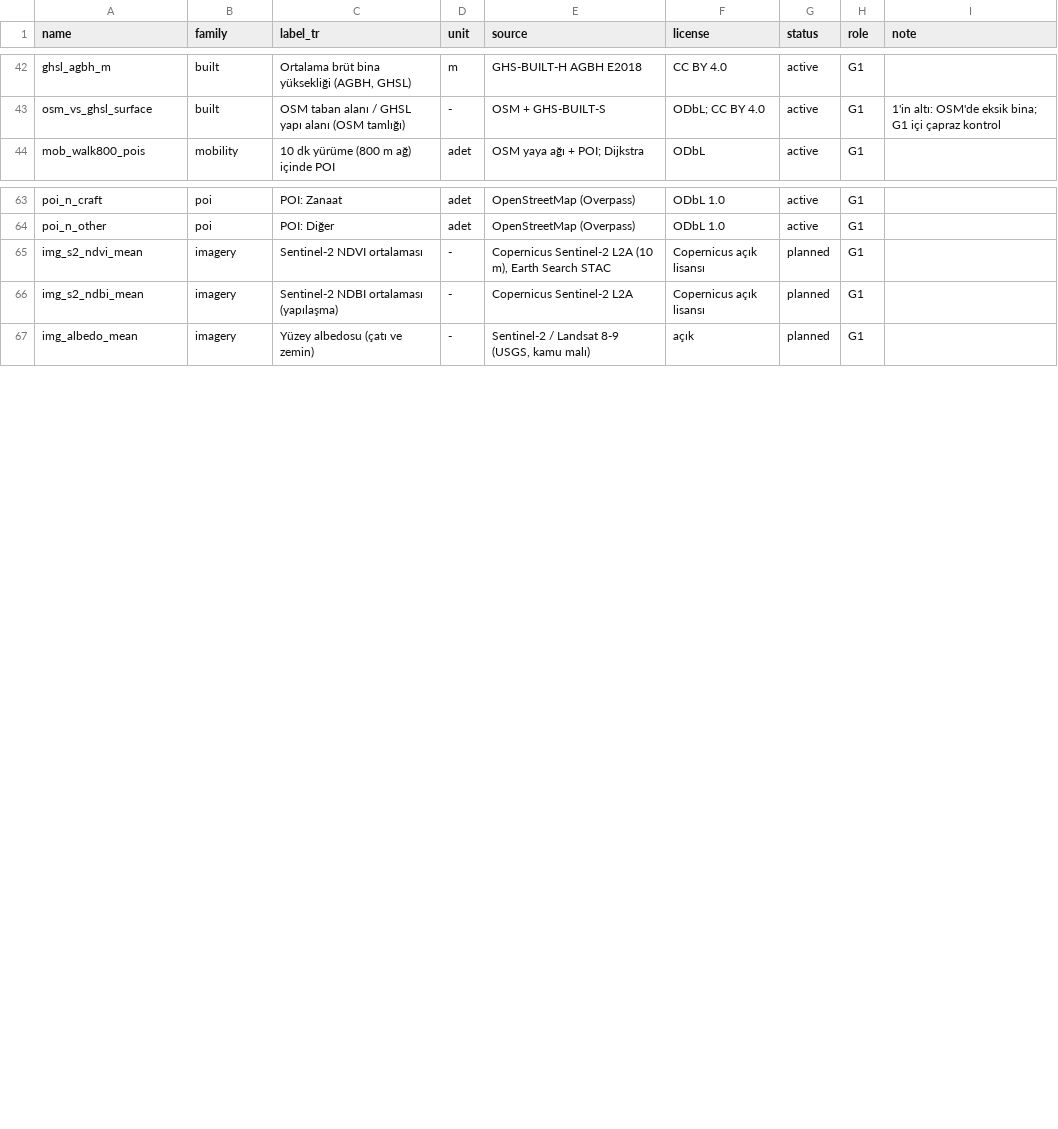
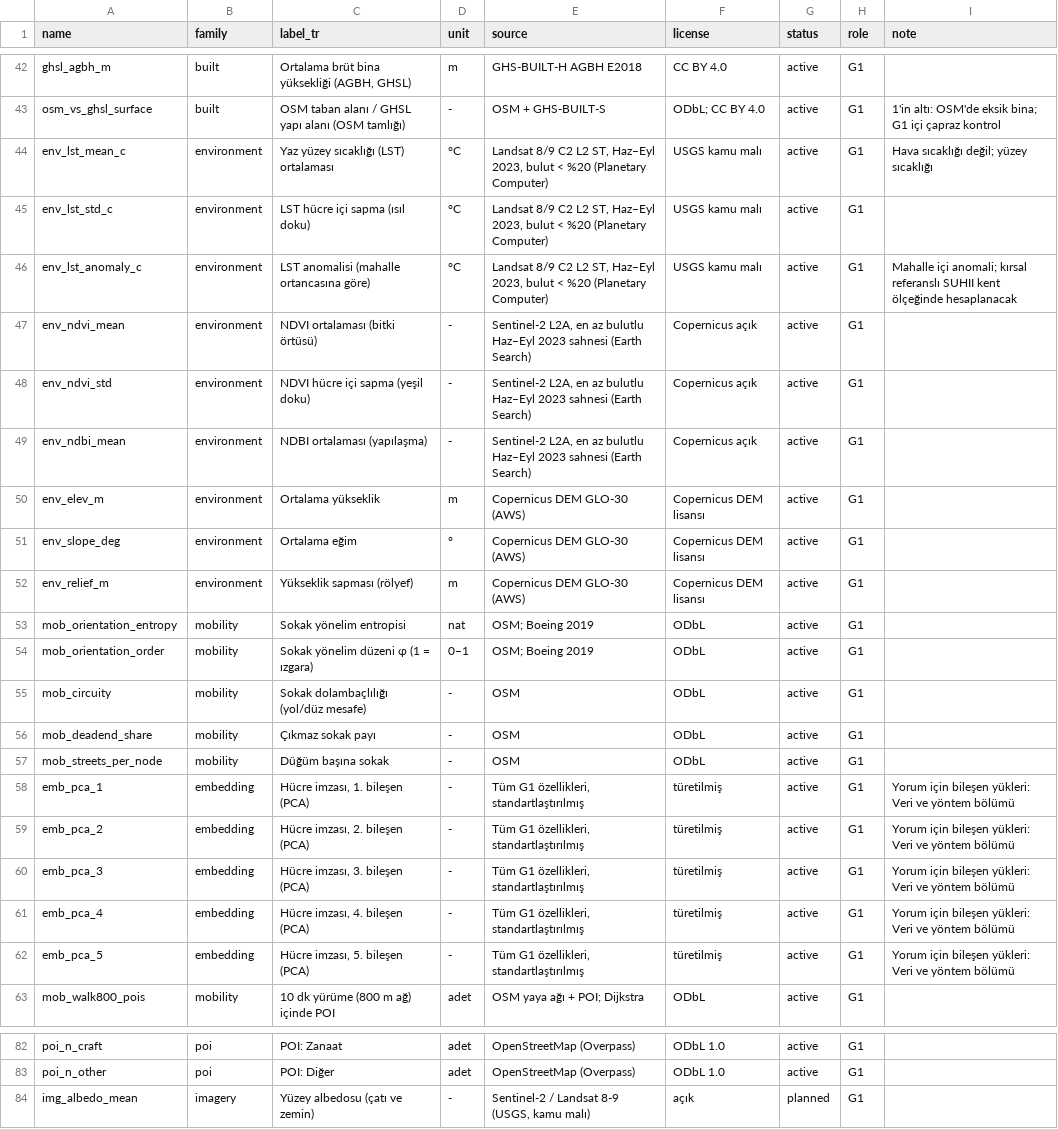
Before and after one commit to aaasiroglu/pedpy, a CSV file: data/processed/feature_catalog.csv, drawn as a sheet; only a part is shown, gaps mark what is left out; the diff covers the shown part only.

```diff
--- a/data/processed/feature_catalog.csv
+++ b/data/processed/feature_catalog.csv
@@ -43,2 +43,21 @@ ghsl_agbh_m,built,"Ortalama brüt bina yüksekliği (AGBH, GHSL)",m,GHS-BUILT-H
 osm_vs_ghsl_surface,built,OSM taban alanı / GHSL yapı alanı (OSM tamlığı),-,OSM + GHS-BUILT-S,ODbL; CC BY 4.0,active,G1,1'in altı: OSM'de eksik bina; G1 içi çapraz kontrol
+env_lst_mean_c,environment,Yaz yüzey sıcaklığı (LST) ortalaması,°C,"Landsat 8/9 C2 L2 ST, Haz–Eyl 2023, bulut < %20 (Planetary Computer)",USGS kamu malı,active,G1,Hava sıcaklığı değil; yüzey sıcaklığı
+env_lst_std_c,environment,LST hücre içi sapma (ısıl doku),°C,"Landsat 8/9 C2 L2 ST, Haz–Eyl 2023, bulut < %20 (Planetary Computer)",USGS kamu malı,active,G1,
+env_lst_anomaly_c,environment,LST anomalisi (mahalle ortancasına göre),°C,"Landsat 8/9 C2 L2 ST, Haz–Eyl 2023, bulut < %20 (Planetary Computer)",USGS kamu malı,active,G1,Mahalle içi anomali; kırsal referanslı SUHII kent ölçeğinde hesaplanacak
+env_ndvi_mean,environment,NDVI ortalaması (bitki örtüsü),-,"Sentinel-2 L2A, en az bulutlu Haz–Eyl 2023 sahnesi (Earth Search)",Copernicus açık,active,G1,
+env_ndvi_std,environment,NDVI hücre içi sapma (yeşil doku),-,"Sentinel-2 L2A, en az bulutlu Haz–Eyl 2023 sahnesi (Earth Search)",Copernicus açık,active,G1,
+env_ndbi_mean,environment,NDBI ortalaması (yapılaşma),-,"Sentinel-2 L2A, en az bulutlu Haz–Eyl 2023 sahnesi (Earth Search)",Copernicus açık,active,G1,
+env_elev_m,environment,Ortalama yükseklik,m,Copernicus DEM GLO-30 (AWS),Copernicus DEM lisansı,active,G1,
+env_slope_deg,environment,Ortalama eğim,°,Copernicus DEM GLO-30 (AWS),Copernicus DEM lisansı,active,G1,
+env_relief_m,environment,Yükseklik sapması (rölyef),m,Copernicus DEM GLO-30 (AWS),Copernicus DEM lisansı,active,G1,
+mob_orientation_entropy,mobility,Sokak yönelim entropisi,nat,OSM; Boeing 2019,ODbL,active,G1,
+mob_orientation_order,mobility,Sokak yönelim düzeni φ (1 = ızgara),0–1,OSM; Boeing 2019,ODbL,active,G1,
+mob_circuity,mobility,Sokak dolambaçlılığı (yol/düz mesafe),-,OSM,ODbL,active,G1,
+mob_deadend_share,mobility,Çıkmaz sokak payı,-,OSM,ODbL,active,G1,
+mob_streets_per_node,mobility,Düğüm başına sokak,-,OSM,ODbL,active,G1,
+emb_pca_1,embedding,"Hücre imzası, 1. bileşen (PCA)",-,"Tüm G1 özellikleri, standartlaştırılmış",türetilmiş,active,G1,Yorum için bileşen yükleri: Veri ve yöntem bölümü
+emb_pca_2,embedding,"Hücre imzası, 2. bileşen (PCA)",-,"Tüm G1 özellikleri, standartlaştırılmış",türetilmiş,active,G1,Yorum için bileşen yükleri: Veri ve yöntem bölümü
+emb_pca_3,embedding,"Hücre imzası, 3. bileşen (PCA)",-,"Tüm G1 özellikleri, standartlaştırılmış",türetilmiş,active,G1,Yorum için bileşen yükleri: Veri ve yöntem bölümü
+emb_pca_4,embedding,"Hücre imzası, 4. bileşen (PCA)",-,"Tüm G1 özellikleri, standartlaştırılmış",türetilmiş,active,G1,Yorum için bileşen yükleri: Veri ve yöntem bölümü
+emb_pca_5,embedding,"Hücre imzası, 5. bileşen (PCA)",-,"Tüm G1 özellikleri, standartlaştırılmış",türetilmiş,active,G1,Yorum için bileşen yükleri: Veri ve yöntem bölümü
 mob_walk800_pois,mobility,10 dk yürüme (800 m ağ) içinde POI,adet,OSM yaya ağı + POI; Dijkstra,ODbL,active,G1,
@@ -64,4 +83,2 @@ poi_n_craft,poi,POI: Zanaat,adet,OpenStreetMap (Overpass),ODbL 1.0,active,G1,
 poi_n_other,poi,POI: Diğer,adet,OpenStreetMap (Overpass),ODbL 1.0,active,G1,
-img_s2_ndvi_mean,imagery,Sentinel-2 NDVI ortalaması,-,"Copernicus Sentinel-2 L2A (10 m), Earth Search STAC",Copernicus açık lisansı,planned,G1,
-img_s2_ndbi_mean,imagery,Sentinel-2 NDBI ortalaması (yapılaşma),-,Copernicus Sentinel-2 L2A,Copernicus açık lisansı,planned,G1,
 img_albedo_mean,imagery,Yüzey albedosu (çatı ve zemin),-,"Sentinel-2 / Landsat 8-9 (USGS, kamu malı)",açık,planned,G1,
```
Also changed, not shown: 1 removed row elsewhere in this file, 17 other files.
